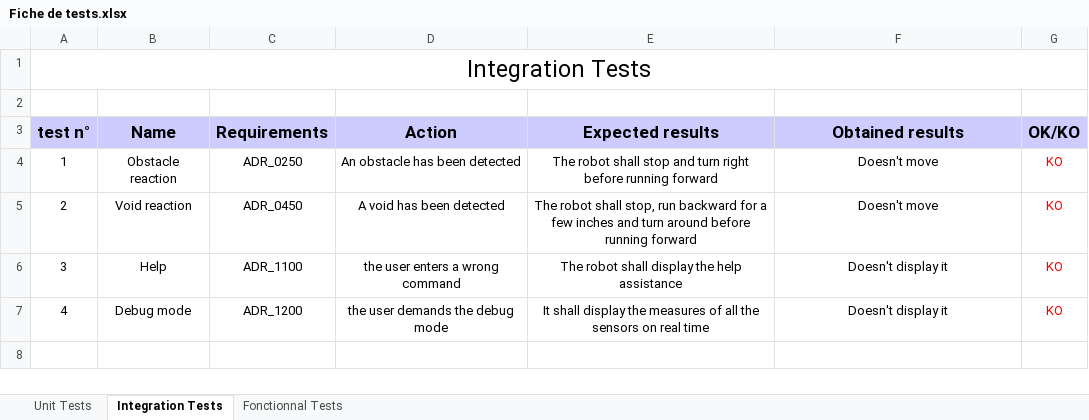
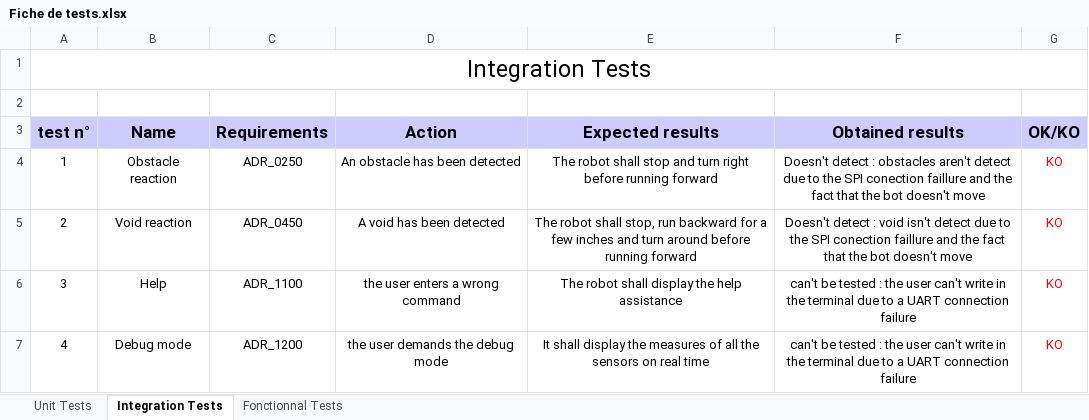
Before and after one commit to Miniplou/Project_MSP2553, an Excel workbook: Fiche de tests.xlsx, sheet Integration Tests, drawn as a sheet; values as stored, in another font and other column widths than the file's, no borders; the diff names each change by its address in the sheet, - before the commit and + after, or states it on an @@ line.

Commit message:
update Fiche de tests.xlsx

```diff
--- a/Fiche de tests.xlsx (sheet Integration Tests)
+++ b/Fiche de tests.xlsx (sheet Integration Tests)
-F4 (Obtained results): Doesn't move
+F4 (Obtained results): Doesn't detect : obstacles aren't detect due to the SPI conection faillure and the fact that the bot doesn't move
-F5 (Obtained results): Doesn't move
+F5 (Obtained results): Doesn't detect : void isn't detect due to the SPI conection faillure and the fact that the bot doesn't move
-F6:F7 (Obtained results): Doesn't display it
+F6:F7 (Obtained results): can't be tested : the user can't write in the terminal due to a UART connection failure
```
Also changed, not shown: sheet Unit Tests, sheet Fonctionnal Tests.
